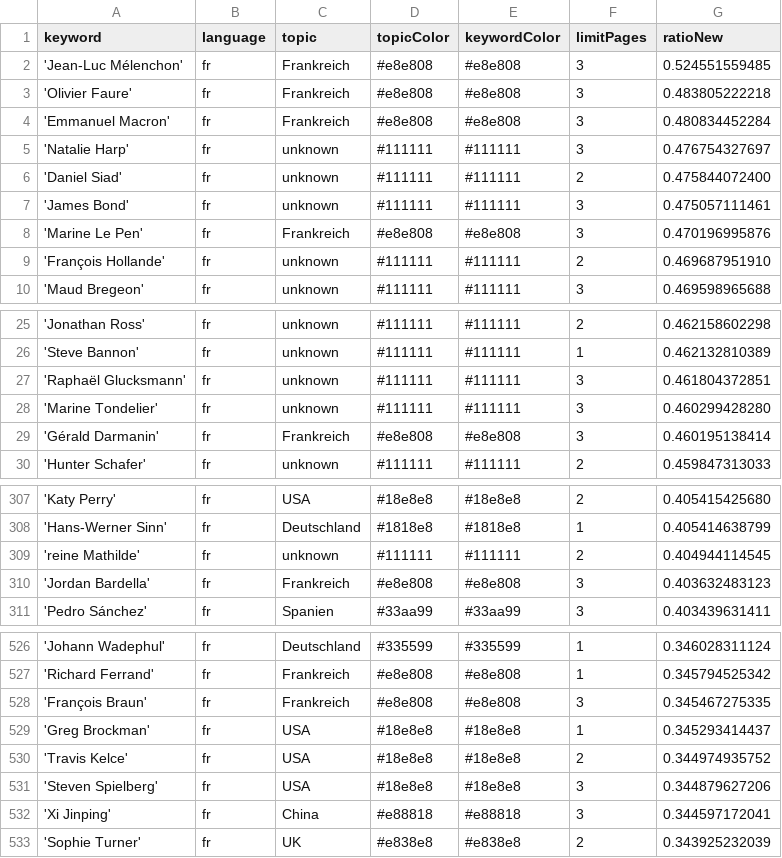
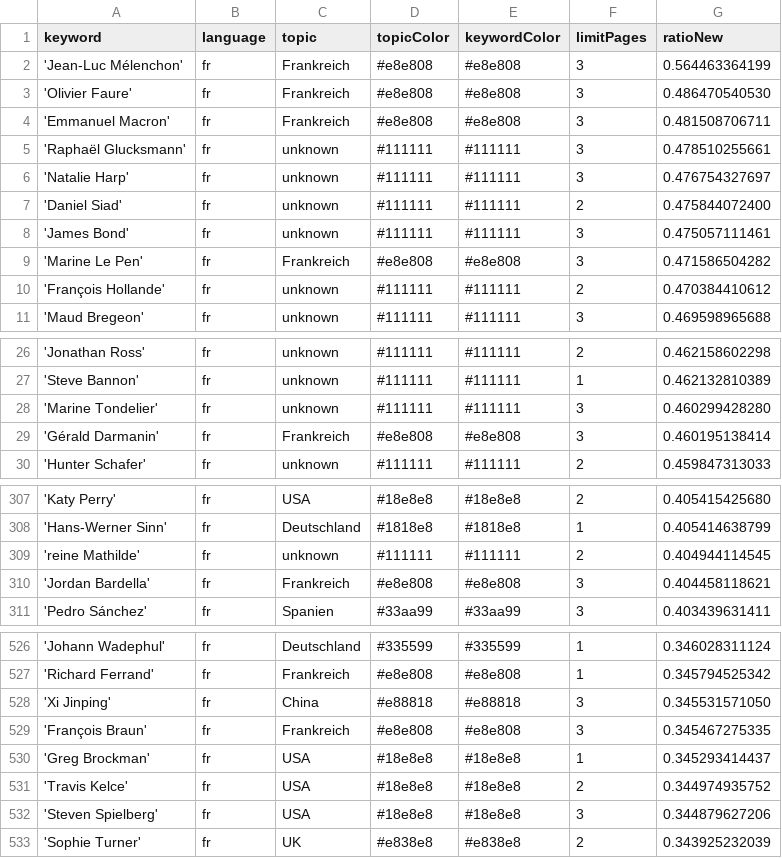
Before and after one commit to JoPhi24-news/gensChuchoter, a CSV file: keywords.csv, drawn as a sheet; only a part is shown, gaps mark what is left out.

```diff
--- a/keywords.csv
+++ b/keywords.csv
@@ -1,5 +1,6 @@
 keyword,language,topic,topicColor,keywordColor,limitPages,ratioNew
-'Jean-Luc Mélenchon',fr,Frankreich,#e8e808,#e8e808,3,0.524551559485
-'Olivier Faure',fr,Frankreich,#e8e808,#e8e808,3,0.483805222218
-'Emmanuel Macron',fr,Frankreich,#e8e808,#e8e808,3,0.480834452284
+'Jean-Luc Mélenchon',fr,Frankreich,#e8e808,#e8e808,3,0.564463364199
+'Olivier Faure',fr,Frankreich,#e8e808,#e8e808,3,0.486470540530
+'Emmanuel Macron',fr,Frankreich,#e8e808,#e8e808,3,0.481508706711
+'Raphaël Glucksmann',fr,unknown,#111111,#111111,3,0.478510255661
 'Natalie Harp',fr,unknown,#111111,#111111,3,0.476754327697
@@ -7,4 +8,4 @@ keyword,language,topic,topicColor,keywordColor,limitPages,ratioNew
 'James Bond',fr,unknown,#111111,#111111,3,0.475057111461
-'Marine Le Pen',fr,Frankreich,#e8e808,#e8e808,3,0.470196995876
-'François Hollande',fr,unknown,#111111,#111111,2,0.469687951910
+'Marine Le Pen',fr,Frankreich,#e8e808,#e8e808,3,0.471586504282
+'François Hollande',fr,unknown,#111111,#111111,2,0.470384410612
 'Maud Bregeon',fr,unknown,#111111,#111111,3,0.469598965688
@@ -26,3 +27,2 @@ keyword,language,topic,topicColor,keywordColor,limitPages,ratioNew
 'Steve Bannon',fr,unknown,#111111,#111111,1,0.462132810389
-'Raphaël Glucksmann',fr,unknown,#111111,#111111,3,0.461804372851
 'Marine Tondelier',fr,unknown,#111111,#111111,3,0.460299428280
@@ -309,3 +309,3 @@ keyword,language,topic,topicColor,keywordColor,limitPages,ratioNew
 'reine Mathilde',fr,unknown,#111111,#111111,2,0.404944114545
-'Jordan Bardella',fr,Frankreich,#e8e808,#e8e808,3,0.403632483123
+'Jordan Bardella',fr,Frankreich,#e8e808,#e8e808,3,0.404458118621
 'Pedro Sánchez',fr,Spanien,#33aa99,#33aa99,3,0.403439631411
@@ -527,2 +527,3 @@ keyword,language,topic,topicColor,keywordColor,limitPages,ratioNew
 'Richard Ferrand',fr,Frankreich,#e8e808,#e8e808,1,0.345794525342
+'Xi Jinping',fr,China,#e88818,#e88818,3,0.345531571050
 'François Braun',fr,Frankreich,#e8e808,#e8e808,3,0.345467275335
@@ -531,3 +532,2 @@ keyword,language,topic,topicColor,keywordColor,limitPages,ratioNew
 'Steven Spielberg',fr,USA,#18e8e8,#18e8e8,3,0.344879627206
-'Xi Jinping',fr,China,#e88818,#e88818,3,0.344597172041
 'Sophie Turner',fr,UK,#e838e8,#e838e8,2,0.343925232039
```
Also changed, not shown: 1 other file.
